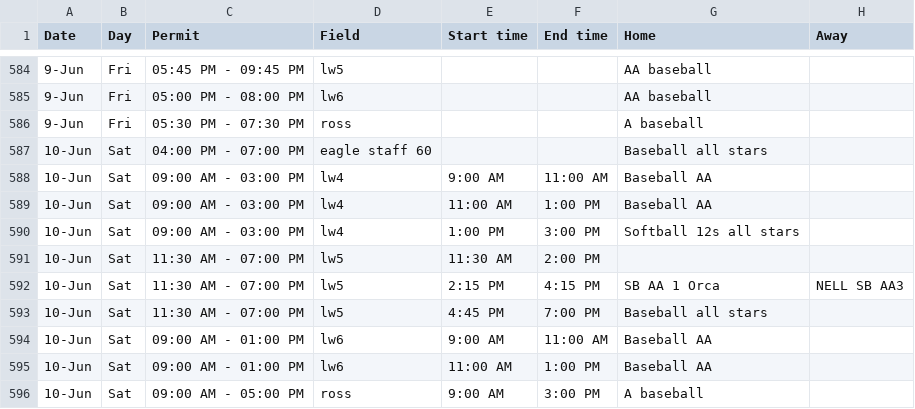
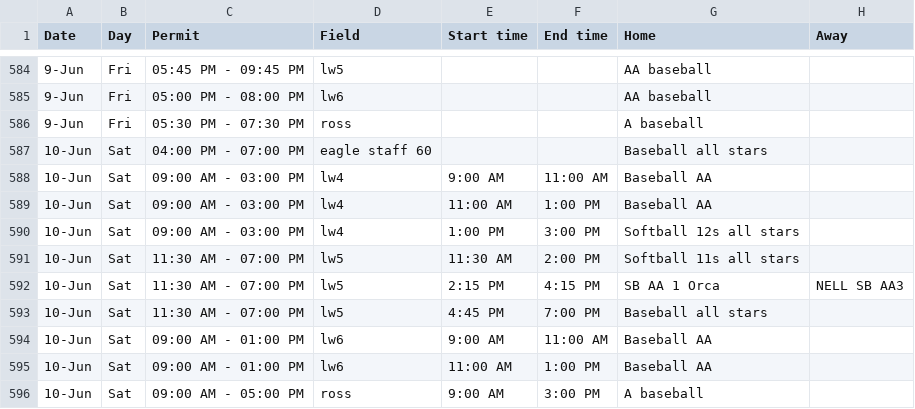
Before and after one commit to ncllball/ncll-schedule, a CSV file: assigned_permits_60ft.csv, drawn as a sheet; only a part is shown, gaps mark what is left out.

Commit message:
softball 11s all stars on June 10th.

```diff
--- a/assigned_permits_60ft.csv
+++ b/assigned_permits_60ft.csv
@@ -590,3 +590,3 @@ Date,Day,Permit,Field,Start time,End time,Home,Away
 10-Jun,Sat,09:00 AM - 03:00 PM,lw4,1:00 PM,3:00 PM,Softball 12s all stars,
-10-Jun,Sat,11:30 AM - 07:00 PM,lw5,11:30 AM,2:00 PM,,
+10-Jun,Sat,11:30 AM - 07:00 PM,lw5,11:30 AM,2:00 PM,Softball 11s all stars,
 10-Jun,Sat,11:30 AM - 07:00 PM,lw5,2:15 PM,4:15 PM,SB AA 1 Orca,NELL SB AA3
```
